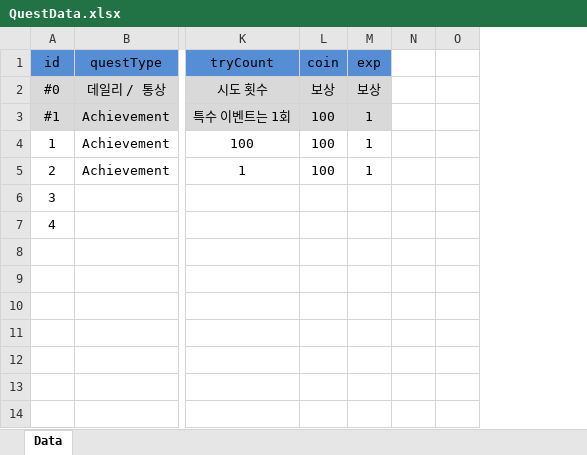
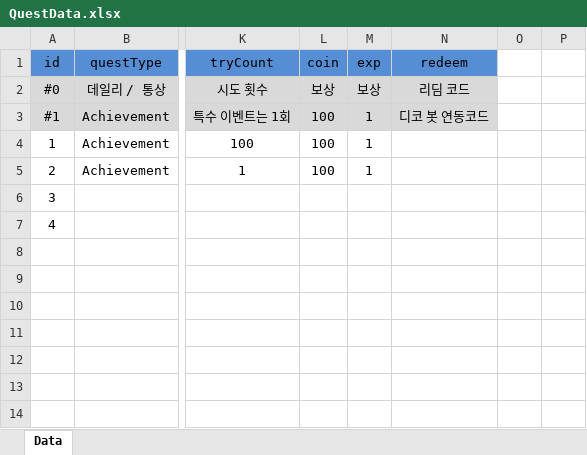
Before and after one commit to Hanel99/YMAMinigame, an Excel workbook: Assets/AddressableResource/Data/Excels/QuestData.xlsx, sheet Data, drawn as a sheet; only a part is shown, gaps mark what is left out; values as stored, in another font and other column widths than the file's, no borders; the diff names each change by its address in the sheet, - before the commit and + after, or states it on an @@ line.

```diff
--- a/Assets/AddressableResource/Data/Excels/QuestData.xlsx (sheet Data)
+++ b/Assets/AddressableResource/Data/Excels/QuestData.xlsx (sheet Data)
+column N, rows 1-3: redeem | 리딤 코드 | 디코 봇 연동코드
```
Also changed, not shown: 2 other files.
